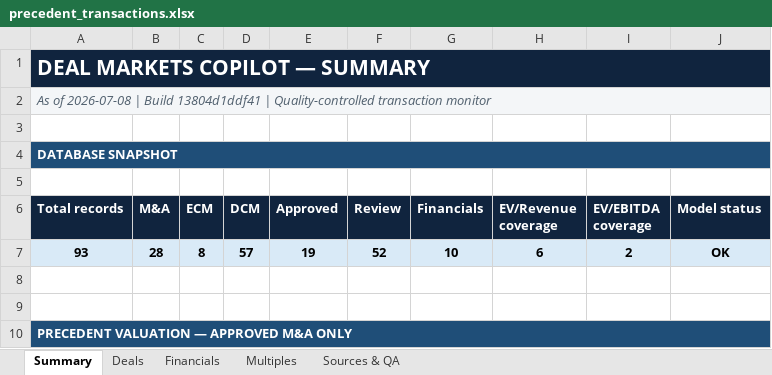
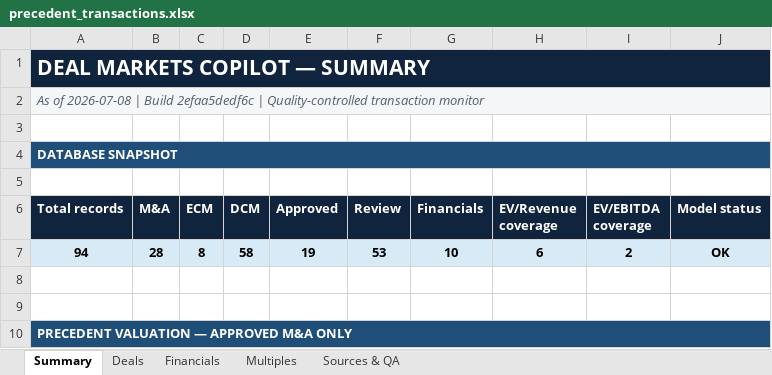
Before and after one commit to irisaurum/deal-markets-copilot, an Excel workbook: output/precedent_transactions.xlsx, sheet Summary, drawn as a sheet; only a part is shown; values as stored, in another font and other column widths than the file's, no borders; the diff names each change by its address in the sheet, - before the commit and + after, or states it on an @@ line.

```diff
--- a/output/precedent_transactions.xlsx (sheet Summary)
+++ b/output/precedent_transactions.xlsx (sheet Summary)
-A2 (Total records): …| Build 13804d1ddf41 | Quality-controlled…
+A2 (Total records): …| Build 2efaa5dedf6c | Quality-controlled…
-A7 (Total records): 93
+A7 (Total records): 94
-D7 (DCM): 57
+D7 (DCM): 58
-F7 (Review): 52
+F7 (Review): 53
```
Also changed, not shown: sheet Sources & QA, sheet Deals, 5 other files.
